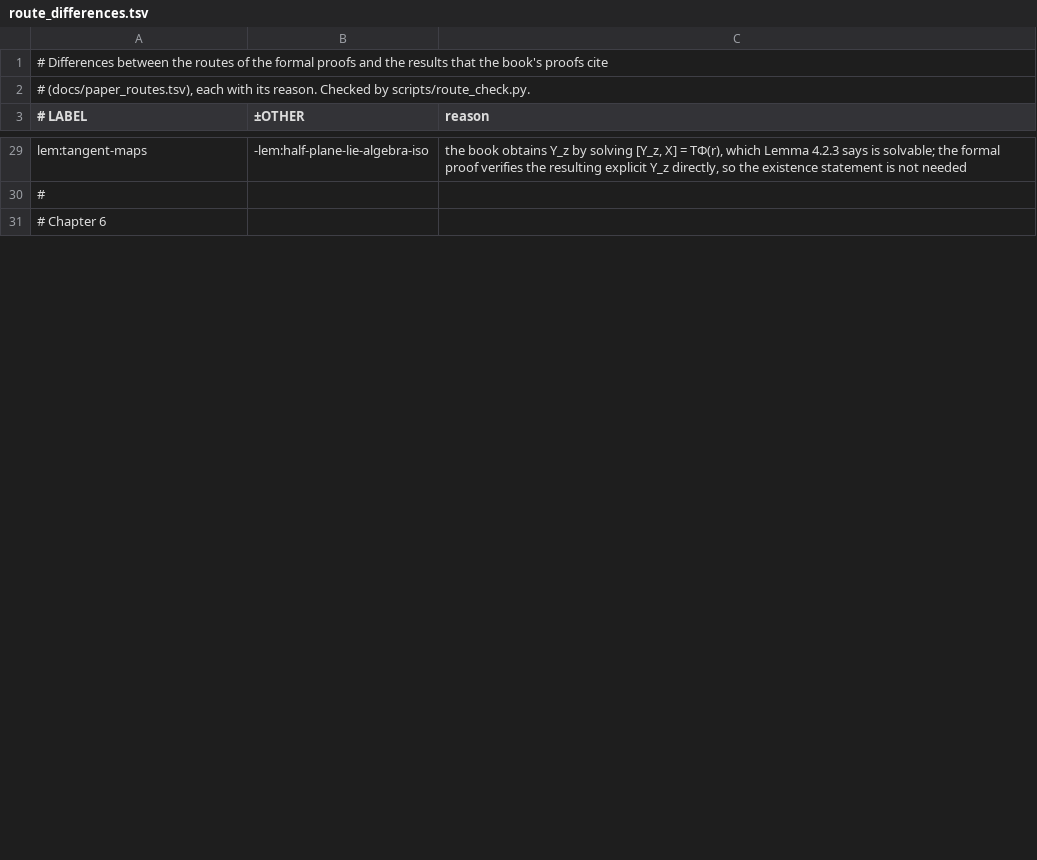
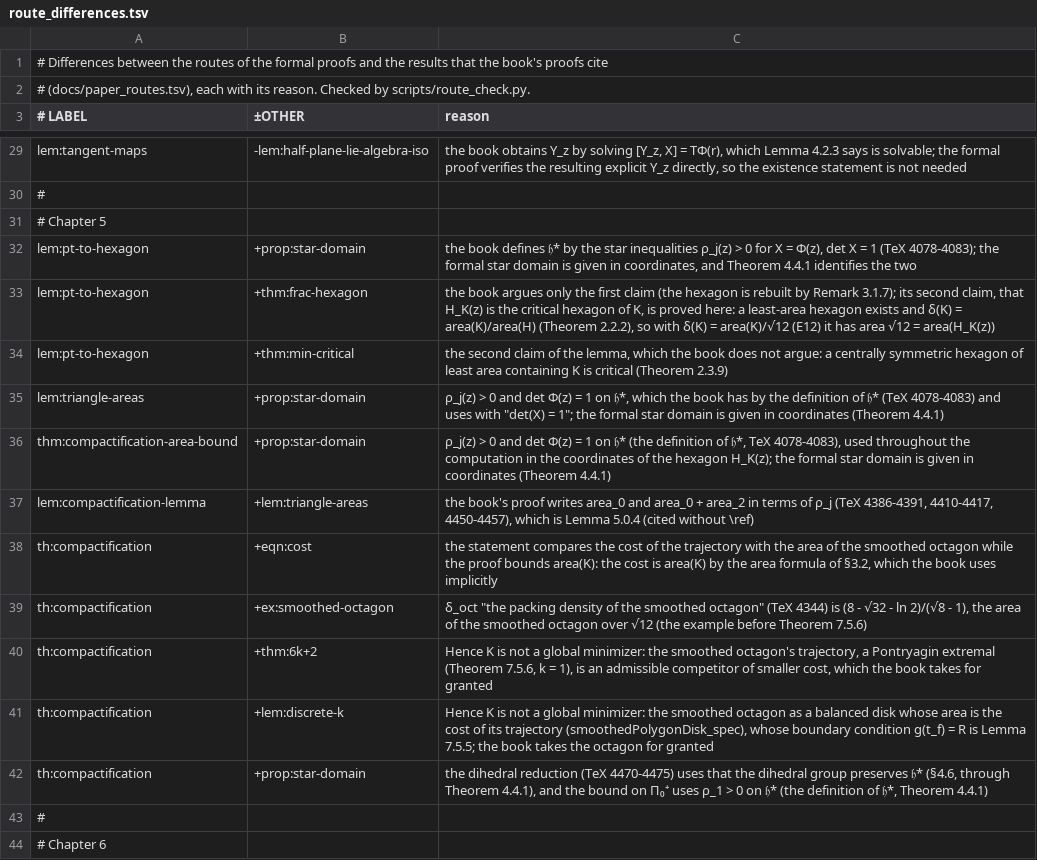
Before and after one commit to vltanh/lean4-smoothed-polygon, a TSV file: docs/route_differences.tsv, drawn as a sheet; only a part is shown, gaps mark what is left out; the diff covers the shown part only; the diff names each change by its address in the sheet, - before the commit and + after, or states it on an @@ line.

```diff
--- a/docs/route_differences.tsv
+++ b/docs/route_differences.tsv
+row 31: # Chapter 5
+row 32: lem:pt-to-hexagon | +prop:star-domain | the book defines 𝔥* by the star inequalities ρ_j(z) > 0 for X = Φ(z), det X = 1 (TeX 4078-4083); the formal star domain is given in coordinates, and Theorem 4.4.1 identifies the two
+row 33: lem:pt-to-hexagon | +thm:frac-hexagon | the book argues only the first claim (the hexagon is rebuilt by Remark 3.1.7); its second claim, that H_K(z) is the critical hexagon of K, is proved here: a least-area hexagon exists and δ(K) = area(K)/area(H) (Theorem 2.2.2), so with δ(K) = area(K)/√12 (E12) it has area √12 = area(H_K(z))
+row 34: lem:pt-to-hexagon | +thm:min-critical | the second claim of the lemma, which the book does not argue: a centrally symmetric hexagon of least area containing K is critical (Theorem 2.3.9)
+row 35: lem:triangle-areas | +prop:star-domain | ρ_j(z) > 0 and det Φ(z) = 1 on 𝔥*, which the book has by the definition of 𝔥* (TeX 4078-4083) and uses with "det(X) = 1"; the formal star domain is given in coordinates (Theorem 4.4.1)
+row 36: thm:compactification-area-bound | +prop:star-domain | ρ_j(z) > 0 and det Φ(z) = 1 on 𝔥* (the definition of 𝔥*, TeX 4078-4083), used throughout the computation in the coordinates of the hexagon H_K(z); the formal star domain is given in coordinates (Theorem 4.4.1)
+row 37: lem:compactification-lemma | +lem:triangle-areas | the book's proof writes area_0 and area_0 + area_2 in terms of ρ_j (TeX 4386-4391, 4410-4417, 4450-4457), which is Lemma 5.0.4 (cited without \ref)
+row 38: th:compactification | +eqn:cost | the statement compares the cost of the trajectory with the area of the smoothed octagon while the proof bounds area(K): the cost is area(K) by the area formula of §3.2, which the book uses implicitly
+row 39: th:compactification | +ex:smoothed-octagon | δ_oct "the packing density of the smoothed octagon" (TeX 4344) is (8 - √32 - ln 2)/(√8 - 1), the area of the smoothed octagon over √12 (the example before Theorem 7.5.6)
+row 40: th:compactification | +thm:6k+2 | Hence K is not a global minimizer: the smoothed octagon's trajectory, a Pontryagin extremal (Theorem 7.5.6, k = 1), is an admissible competitor of smaller cost, which the book takes for granted
+row 41: th:compactification | +lem:discrete-k | Hence K is not a global minimizer: the smoothed octagon as a balanced disk whose area is the cost of its trajectory (smoothedPolygonDisk_spec), whose boundary condition g(t_f) = R is Lemma 7.5.5; the book takes the octagon for granted
+row 42: th:compactification | +prop:star-domain | the dihedral reduction (TeX 4470-4475) uses that the dihedral group preserves 𝔥* (§4.6, through Theorem 4.4.1), and the bound on Π₀⁺ uses ρ_1 > 0 on 𝔥* (the definition of 𝔥*, Theorem 4.4.1)
+row 43: #
```
Also changed, not shown: 10 added rows and 1 edited cell elsewhere in this file, 17 other files.
